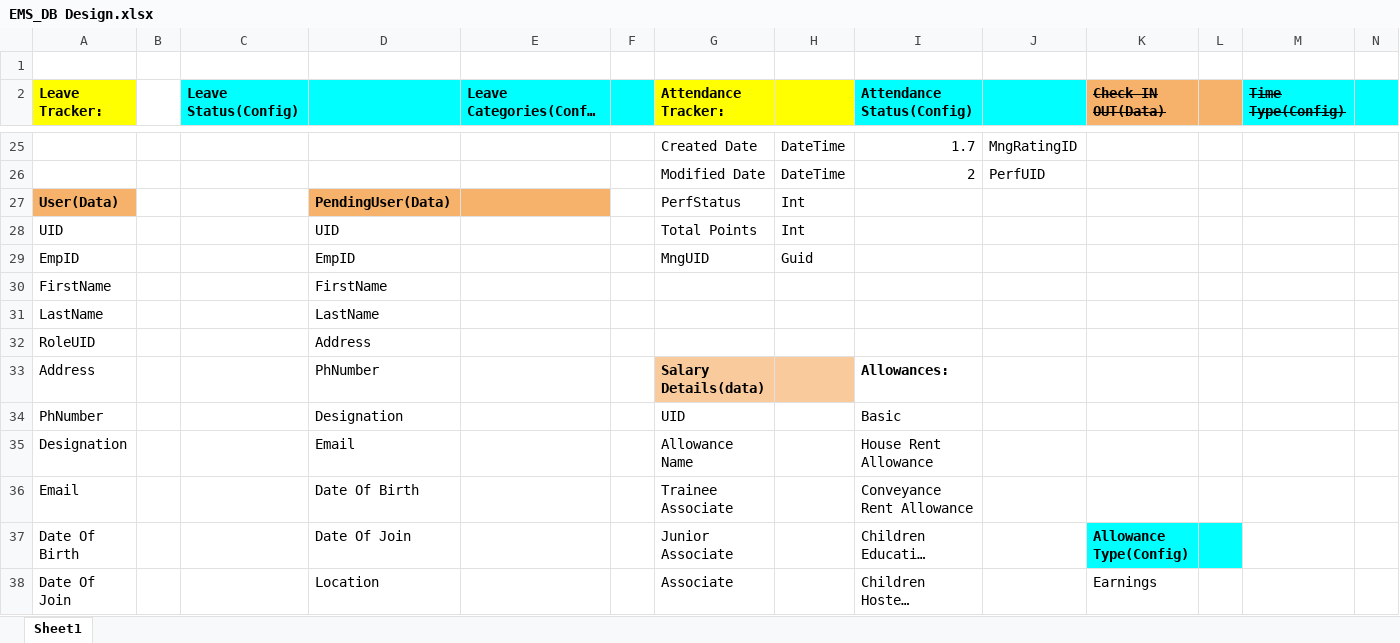
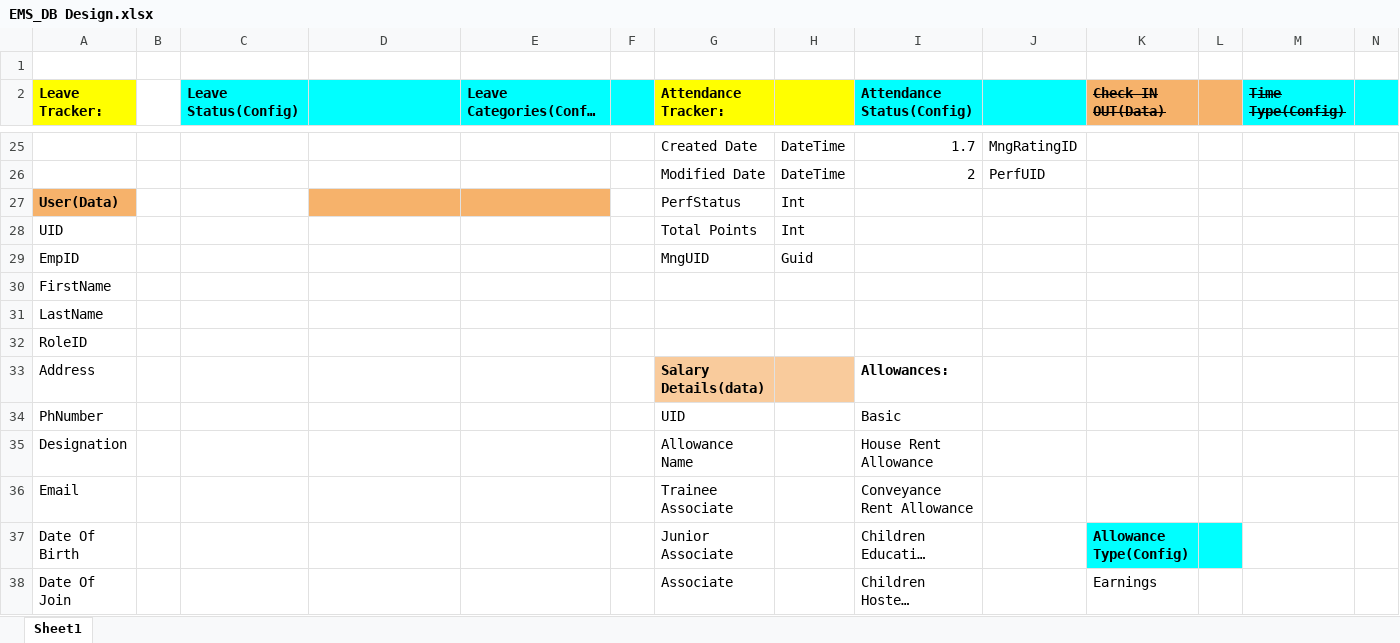
Before and after one commit to rkishore1207/EmployeeManagementSystem, an Excel workbook: EMS_DB Design.xlsx, sheet Sheet1, drawn as a sheet; only a part is shown, gaps mark what is left out; long unchanged cells end in …; values as stored, in another font and other column widths than the file's, no borders; removed rows and columns are numbered as before the commit, all else as after; rows hold the shown columns only; the diff covers the shown part only; the diff names each change by its address in the sheet, - before the commit and + after, or states it on an @@ line.

```diff
--- a/EMS_DB Design.xlsx (sheet Sheet1)
+++ b/EMS_DB Design.xlsx (sheet Sheet1)
-D27: PendingUser(Data)
+D27: (empty)
-D28: UID
+D28: (empty)
-D29: EmpID
+D29: (empty)
-D30: FirstName
+D30: (empty)
-D31: LastName
+D31: (empty)
-row 32: RoleUID |  |  | Address
+row 32: RoleID
-D33: PhNumber
+D33: (empty)
-D34: Designation
+D34: (empty)
-D35: Email
+D35: (empty)
-D36: Date Of Birth
+D36: (empty)
-D37: Date Of Join
+D37: (empty)
-D38: Location
+D38: (empty)
```
Also changed, not shown: 16 edited cells elsewhere in this sheet, 18 other files.
